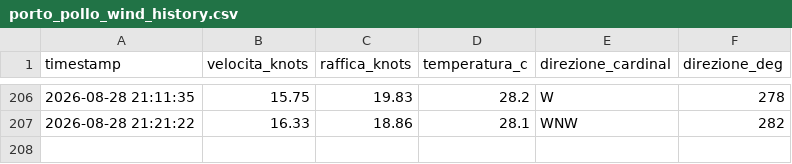
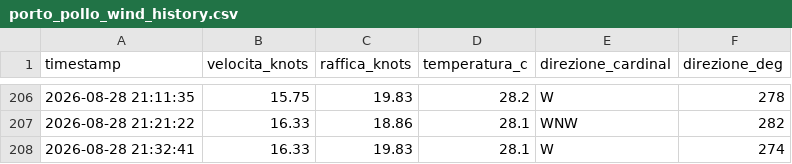
Before and after one commit to bubestube/Wind-PP, a CSV file: porto_pollo_wind_history.csv, drawn as a sheet; only a part is shown, gaps mark what is left out.

```diff
--- a/porto_pollo_wind_history.csv
+++ b/porto_pollo_wind_history.csv
@@ -207 +207,2 @@ timestamp,velocita_knots,raffica_knots,temperatura_c,direzione_cardinal,direzion
 2026-08-28 21:21:22,16.33,18.86,28.1,WNW,282
+2026-08-28 21:32:41,16.33,19.83,28.1,W,274
```
